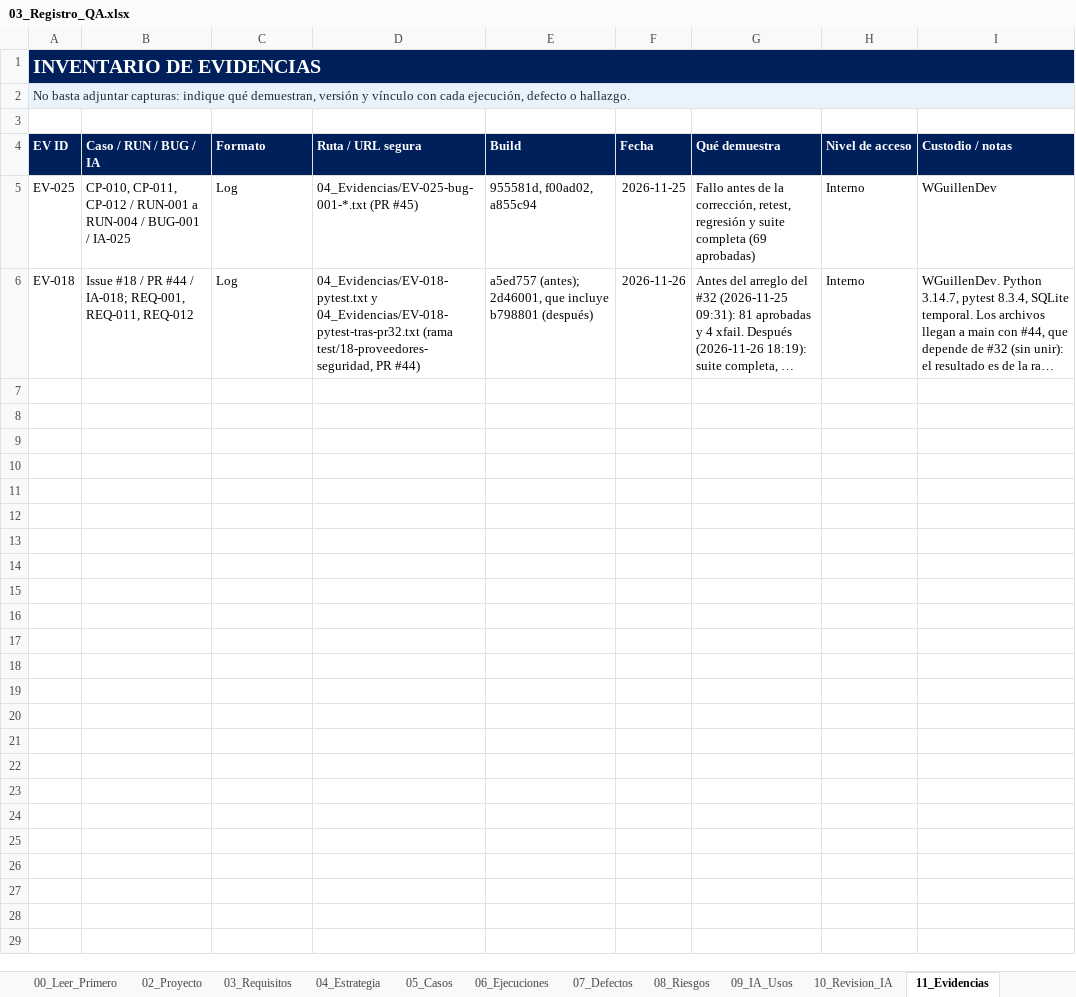
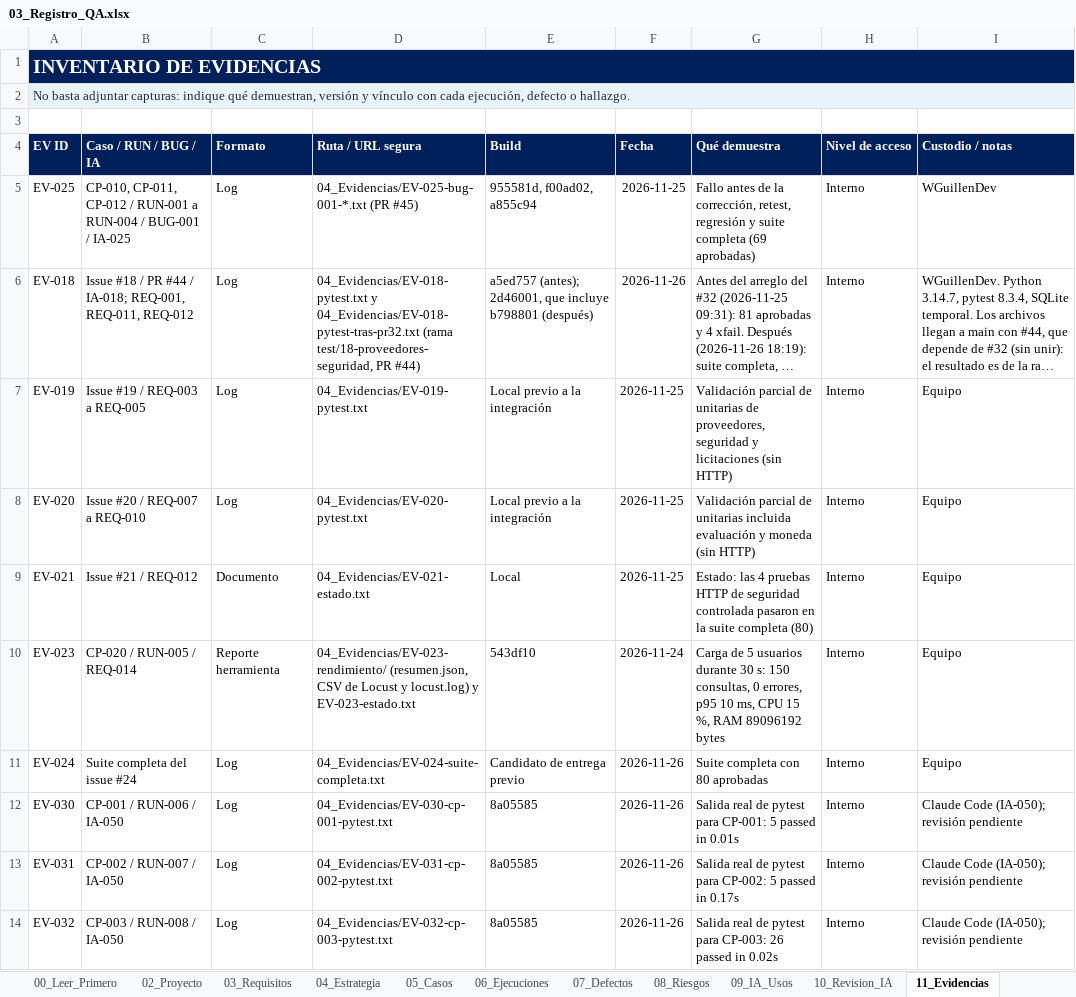
Before and after one commit to Jania02/licitaciones-qa-isw622, an Excel workbook: 03_Registro_QA/03_Registro_QA.xlsx, sheet 11_Evidencias, drawn as a sheet; only a part is shown; long unchanged cells end in …; values as stored, in another font and other column widths than the file's, no borders; table styles not drawn; the diff covers the shown part only; the diff names each change by its address in the sheet, - before the commit and + after, or states it on an @@ line.

Commit message:
docs(qa): ejecuciones reales, evidencias EV-030 a EV-052 y completado de Excel y Word
- 06_Ejecuciones: RUN-005 a RUN-027 (27 en total, 4 reejecuciones) con
  salida real de pytest y de casos funcionales por API.
- Evidencias EV-030 a EV-052 en 04_Evidencias, con fecha, commit y entorno.
- Excel: hojas 04, 05 (scripts), 09, 10, 11, 12, 13, 15 y cierre de 01_Resumen.
- Word: partes A3 a A12, B, C y D completas, y PDF.
- qa_scripts: scripts para repetir las ejecuciones por caso.
- 05_IA: IA-050 con sus límites. Revisión humana pendiente.
- Pendientes: sesión de usabilidad (CP-006) y revisión humana de IA-050 e IA-004.

```diff
--- a/03_Registro_QA/03_Registro_QA.xlsx (sheet 11_Evidencias)
+++ b/03_Registro_QA/03_Registro_QA.xlsx (sheet 11_Evidencias)
+row 7: EV-019 | Issue #19 / REQ-003 a REQ-005 | Log | 04_Evidencias/EV-019-pytest.txt | Local previo a la integración | 2026-11-25 | Validación parcial de unitarias de proveedores, seguridad y licitaciones (sin HTTP) | Interno | Equipo
+row 8: EV-020 | Issue #20 / REQ-007 a REQ-010 | Log | 04_Evidencias/EV-020-pytest.txt | Local previo a la integración | 2026-11-25 | Validación parcial de unitarias incluida evaluación y moneda (sin HTTP) | Interno | Equipo
+row 9: EV-021 | Issue #21 / REQ-012 | Documento | 04_Evidencias/EV-021-estado.txt | Local | 2026-11-25 | Estado: las 4 pruebas HTTP de seguridad controlada pasaron en la suite completa (80) | Interno | Equipo
+row 10: EV-023 | CP-020 / RUN-005 / REQ-014 | Reporte herramienta | 04_Evidencias/EV-023-rendimiento/ (resumen.json, CSV de Locust y locust.log) y EV-023-estado.txt | 543df10 | 2026-11-24 | Carga de 5 usuarios durante 30 s: 150 consultas, 0 errores, p95 10 ms, CPU 15 %, RAM 89096192 bytes | Interno | Equipo
+row 11: EV-024 | Suite completa del issue #24 | Log | 04_Evidencias/EV-024-suite-completa.txt | Candidato de entrega previo | 2026-11-26 | Suite completa con 80 aprobadas | Interno | Equipo
+row 12: EV-030 | CP-001 / RUN-006 / IA-050 | Log | 04_Evidencias/EV-030-cp-001-pytest.txt | 8a05585 | 2026-11-26 | Salida real de pytest para CP-001: 5 passed in 0.01s | Interno | Claude Code (IA-050); revisión pendiente
+row 13: EV-031 | CP-002 / RUN-007 / IA-050 | Log | 04_Evidencias/EV-031-cp-002-pytest.txt | 8a05585 | 2026-11-26 | Salida real de pytest para CP-002: 5 passed in 0.17s | Interno | Claude Code (IA-050); revisión pendiente
+row 14: EV-032 | CP-003 / RUN-008 / IA-050 | Log | 04_Evidencias/EV-032-cp-003-pytest.txt | 8a05585 | 2026-11-26 | Salida real de pytest para CP-003: 26 passed in 0.02s | Interno | Claude Code (IA-050); revisión pendiente
```
Also changed, not shown: 20 added rows elsewhere in this sheet, sheet 06_Ejecuciones, sheet 12_Automatizacion, sheet 04_Estrategia, sheet 13_Seguridad, sheet 01_Resumen, sheet 05_Casos, 5 more sheets, 29 other files.
